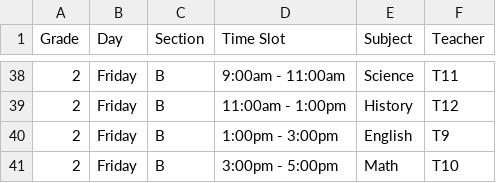
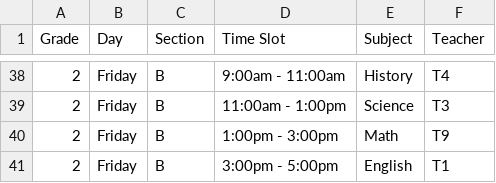
Before and after one commit to San68bot/Constraint-Satisfaction-Engine, a CSV file: Grade2_Schedule.csv, drawn as a sheet; only a part is shown, gaps mark what is left out; the diff covers the shown part only.

```diff
--- a/Grade2_Schedule.csv
+++ b/Grade2_Schedule.csv
@@ -38,4 +38,4 @@ Grade,Day,Section,Time Slot,Subject,Teacher
-2,Friday,B,9:00am - 11:00am,Science,T11
-2,Friday,B,11:00am - 1:00pm,History,T12
-2,Friday,B,1:00pm - 3:00pm,English,T9
-2,Friday,B,3:00pm - 5:00pm,Math,T10
+2,Friday,B,9:00am - 11:00am,History,T4
+2,Friday,B,11:00am - 1:00pm,Science,T3
+2,Friday,B,1:00pm - 3:00pm,Math,T9
+2,Friday,B,3:00pm - 5:00pm,English,T1
```
Also changed, not shown: 63 edited cells elsewhere in this file, Grade1_Schedule.csv, 2 other files.
